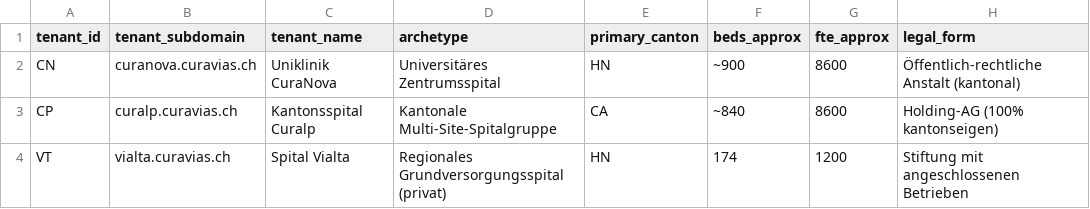
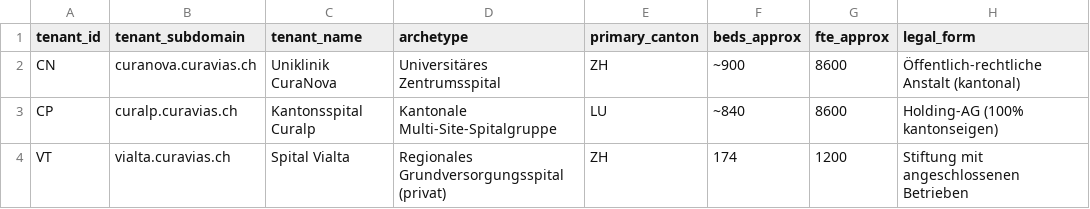
Before and after one commit to urruegg/SwissHospitalCapacityPlatform, a CSV file: data/master-data/curavias-org-skills/dim_tenant.csv, drawn as a sheet; only a part is shown; the diff names each change by its address in the sheet, - before the commit and + after, or states it on an @@ line.

Commit message:
fix(data): correct dim_tenant primary_canton to real Swiss cantons (ZH/LU)
Align the three demo tenants' primary_canton with their real cantons and the capacity master data (01_dim_hospital): CuraNova/USZ -> ZH, Curalp/LUKS -> LU, Vialta/Zollikerberg -> ZH (were placeholder codes HN/CA). Master-data validation gate green (19 passed).

```diff
--- a/data/master-data/curavias-org-skills/dim_tenant.csv
+++ b/data/master-data/curavias-org-skills/dim_tenant.csv
-E2 (primary_canton): HN
+E2 (primary_canton): ZH
-E3 (primary_canton): CA
+E3 (primary_canton): LU
-E4 (primary_canton): HN
+E4 (primary_canton): ZH
```
